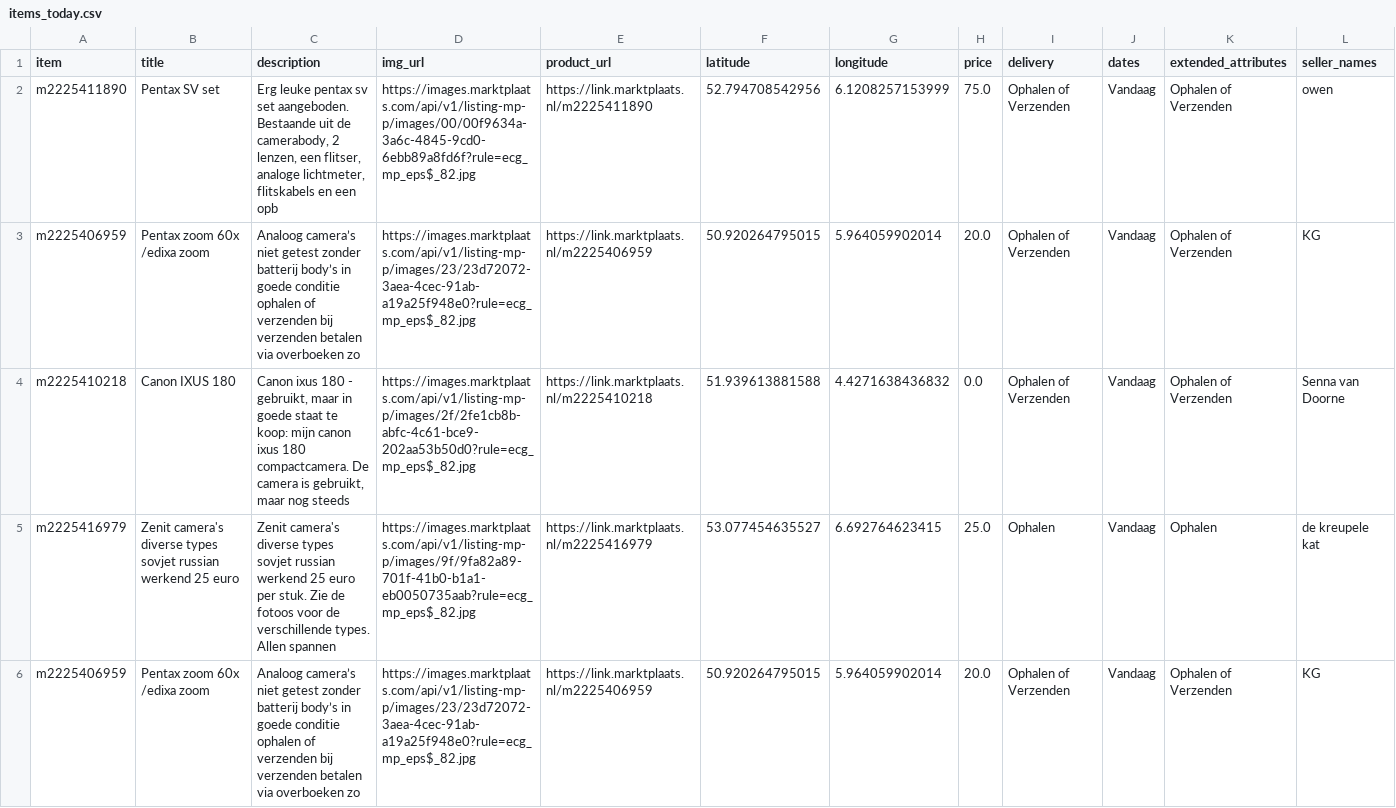
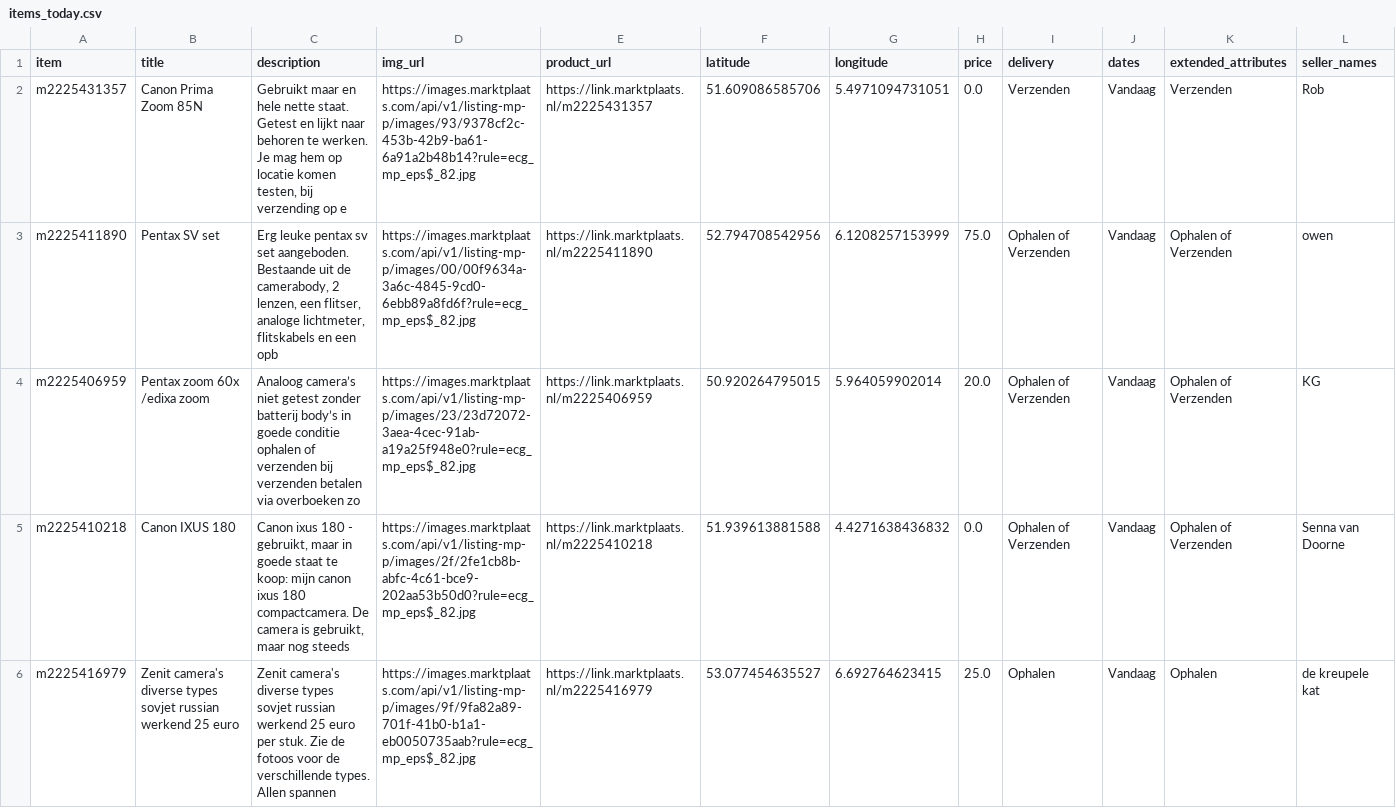
Before and after one commit to mcnakhaee/mp_notification, a CSV file: items_today.csv, drawn as a sheet; only a part is shown; the shorter side is filled out with more unchanged rows; the diff names each change by its address in the sheet, - before the commit and + after, or states it on an @@ line.

```diff
--- a/items_today.csv
+++ b/items_today.csv
+row 2: m2225431357 | Canon Prima Zoom 85N | Gebruikt maar en hele nette staat. Getest en lijkt naar behoren te werken. Je mag hem op locatie komen testen, bij verzending op e | https://images.marktplaats.com/api/v1/listing-mp-p/images/93/9378cf2c-453b-42b9-ba61-6a91a2b48b14?rule=ecg_mp_eps$_82.jpg | https://link.marktplaats.nl/m2225431357 | 51.609086585706 | 5.4971094731051 | 0.0 | Verzenden | Vandaag | Verzenden | Rob
```
